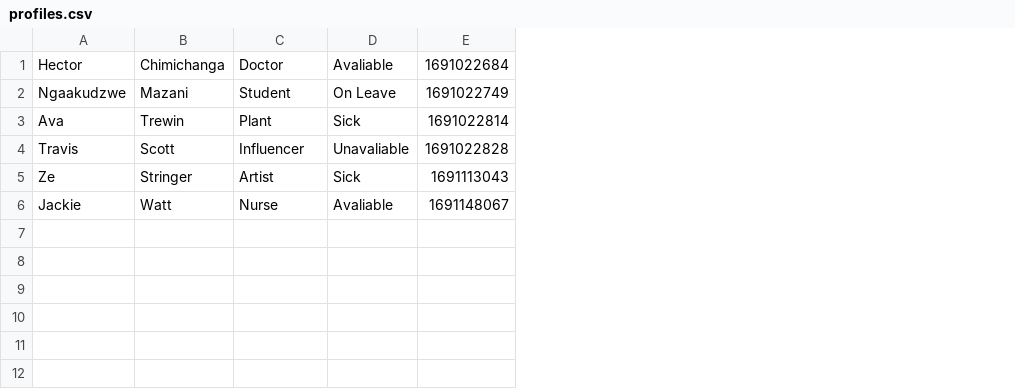
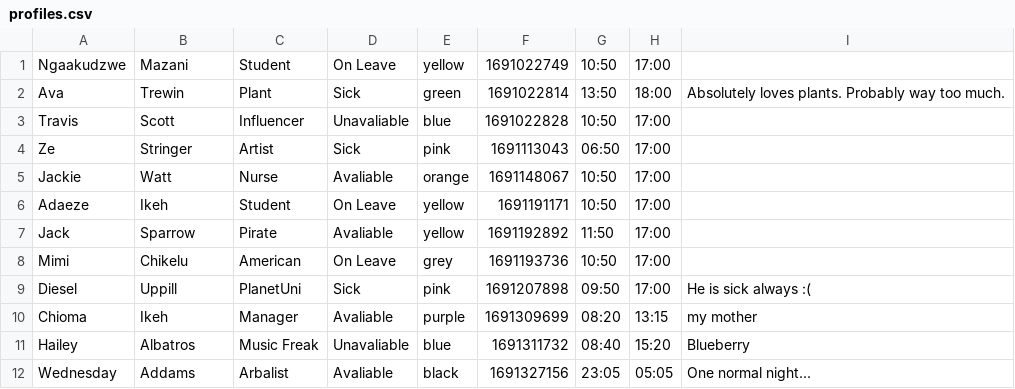
Before and after one commit to DevilledEgg/CHIDEREK-Calendar, a CSV file: profiles.csv, drawn as a sheet; removed rows and columns are numbered as before the commit, all else as after; the diff names each change by its address in the sheet, - before the commit and + after, or states it on an @@ line.

Commit message:
CHIDEREK Calendar v.1.4
Contains:
- Significant changes to profile layout
- Ability to see profile in its own page
- Ability to edit profiles
- Ability to make notes for profiles
- Ability to tag profiles with a colour
- Ability to clock in hours for profiles
- Ability to delete profiles
+ more

```diff
--- a/profiles.csv
+++ b/profiles.csv
+column E, rows 1-5: yellow | green | blue | pink | orange
+column G, rows 1-5: 10:50 | 13:50 | 10:50 | 06:50 | 10:50
+column H, rows 1-5: 17:00 | 18:00 | 17:00 | 17:00 | 17:00
+column I, row 2: Absolutely loves plants. Probably way too much.
-row 1: Hector | Chimichanga | Doctor | Avaliable | 1691022684
+row 6: Adaeze | Ikeh | Student | On Leave | yellow | 1691191171 | 10:50 | 17:00
+row 7: Jack | Sparrow | Pirate | Avaliable | yellow | 1691192892 | 11:50 | 17:00
+row 8: Mimi | Chikelu | American | On Leave | grey | 1691193736 | 10:50 | 17:00
+row 9: Diesel | Uppill | PlanetUni | Sick | pink | 1691207898 | 09:50 | 17:00 | He is sick always :(
+row 10: Chioma | Ikeh | Manager | Avaliable | purple | 1691309699 | 08:20 | 13:15 | my mother
+row 11: Hailey | Albatros | Music Freak | Unavaliable | blue | 1691311732 | 08:40 | 15:20 | Blueberry
+row 12: Wednesday | Addams | Arbalist | Avaliable | black | 1691327156 | 23:05 | 05:05 | One normal night...
```
Also changed, not shown: workdays.csv, 10 other files.
